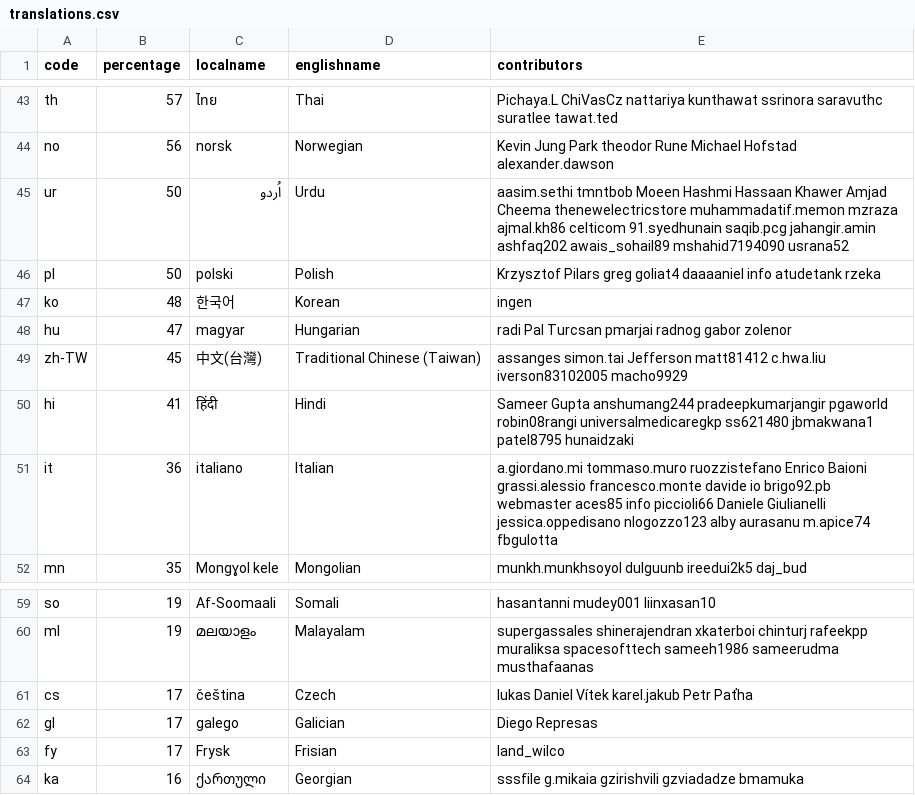
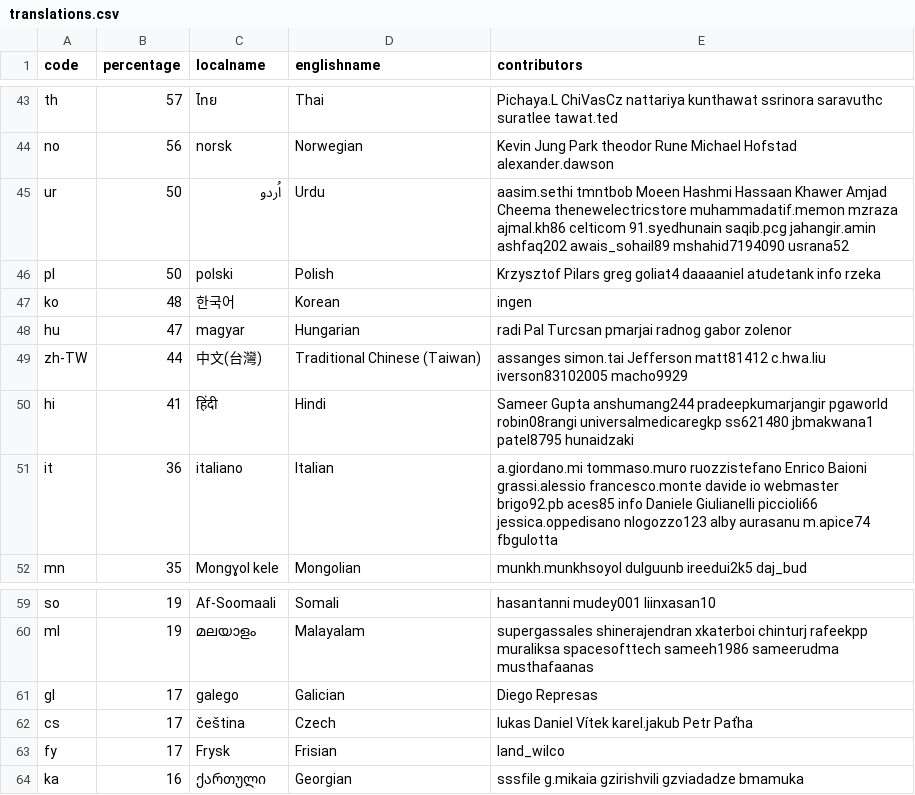
Before and after one commit to amankwa/www.manager.io, a CSV file: _data/translations.csv, drawn as a sheet; only a part is shown, gaps mark what is left out; the diff covers the shown part only.

```diff
--- a/_data/translations.csv
+++ b/_data/translations.csv
@@ -45,8 +45,8 @@ no,56,norsk,Norwegian,Kevin Jung Park theodor Rune Michael Hofstad alexander.daw
 ur,50,اُردو,Urdu,aasim.sethi tmntbob Moeen Hashmi Hassaan Khawer Amjad Cheema thenewelectricstore muhammadatif.memon mzraza ajmal.kh86 celticom 91.syedhunain saqib.pcg jahangir.amin ashfaq202 awais_sohail89 mshahid7194090 usrana52
-pl,50,polski,Polish,Krzysztof Pilars greg goliat4 daaaaniel info atudetank rzeka
+pl,50,polski,Polish,Krzysztof Pilars greg goliat4 daaaaniel atudetank info rzeka
 ko,48,한국어,Korean,ingen
 hu,47,magyar,Hungarian,radi Pal Turcsan pmarjai radnog gabor zolenor
-zh-TW,45,中文(台灣),Traditional Chinese (Taiwan),assanges simon.tai Jefferson matt81412 c.hwa.liu iverson83102005 macho9929
+zh-TW,44,中文(台灣),Traditional Chinese (Taiwan),assanges simon.tai Jefferson matt81412 c.hwa.liu iverson83102005 macho9929
 hi,41,हिंदी,Hindi,Sameer Gupta anshumang244 pradeepkumarjangir pgaworld robin08rangi universalmedicaregkp ss621480 jbmakwana1 patel8795 hunaidzaki
-it,36,italiano,Italian,a.giordano.mi tommaso.muro ruozzistefano Enrico Baioni grassi.alessio francesco.monte davide io brigo92.pb webmaster aces85 info piccioli66 Daniele Giulianelli jessica.oppedisano nlogozzo123 alby aurasanu m.apice74 fbgulotta
+it,36,italiano,Italian,a.giordano.mi tommaso.muro ruozzistefano Enrico Baioni grassi.alessio francesco.monte davide io webmaster brigo92.pb aces85 info Daniele Giulianelli piccioli66 jessica.oppedisano nlogozzo123 alby aurasanu m.apice74 fbgulotta
 mn,35,Mongɣol kele,Mongolian,munkh.munkhsoyol dulguunb ireedui2k5 daj_bud
@@ -60,4 +60,4 @@ so,19,Af-Soomaali,Somali,hasantanni mudey001 liinxasan10
 ml,19,മലയാളം,Malayalam,supergassales shinerajendran xkaterboi chinturj rafeekpp muraliksa spacesofttech sameeh1986 sameerudma musthafaanas
+gl,17,galego,Galician,Diego Represas
 cs,17,čeština,Czech,lukas Daniel Vítek karel.jakub Petr Paťha
-gl,17,galego,Galician,Diego Represas
 fy,17,Frysk,Frisian,land_wilco
```
Also changed, not shown: 6 added rows, 6 removed rows and 23 edited cells elsewhere in this file.
